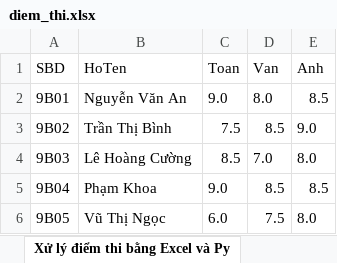
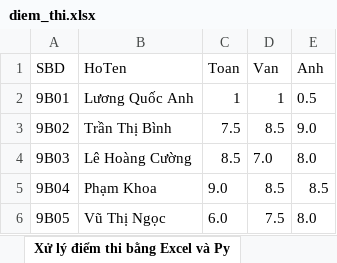
Before and after one commit to dethionlinecuathayquan-gif/tracuudiemthikhaosatthcshoangphuong, an Excel workbook: diem_thi.xlsx, sheet Xử lý điểm thi bằng Excel và Py, drawn as a sheet; values as stored, in another font and other column widths than the file's, no borders; charts and pictures not drawn; the diff names each change by its address in the sheet, - before the commit and + after, or states it on an @@ line.

Commit message:
Add files via upload

```diff
--- a/diem_thi.xlsx (sheet Xử lý điểm thi bằng Excel và Py)
+++ b/diem_thi.xlsx (sheet Xử lý điểm thi bằng Excel và Py)
-B2 (HoTen): Nguyễn Văn An
+B2 (HoTen): Lương Quốc Anh
-C2 (Toan): 9.0
+C2 (Toan): 1
-D2 (Van): 8.0
+D2 (Van): 1
-E2 (Anh): 8.5
+E2 (Anh): 0.5
```
Also changed, not shown: charts or pictures.
